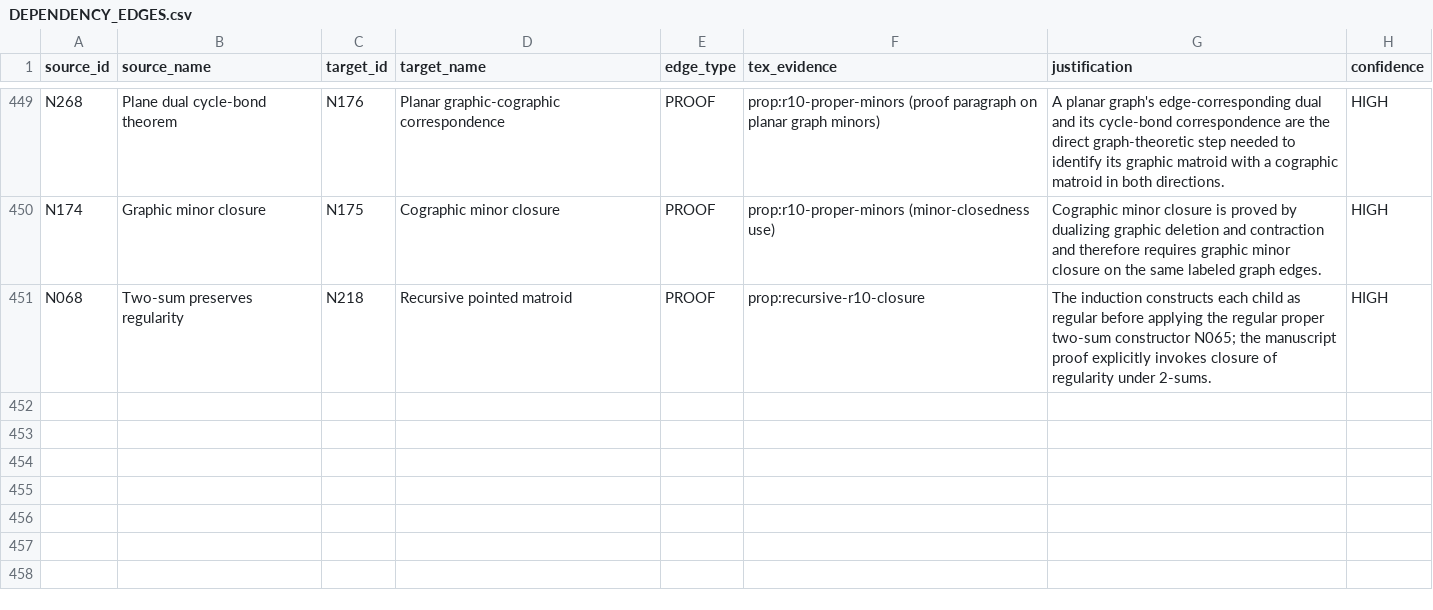
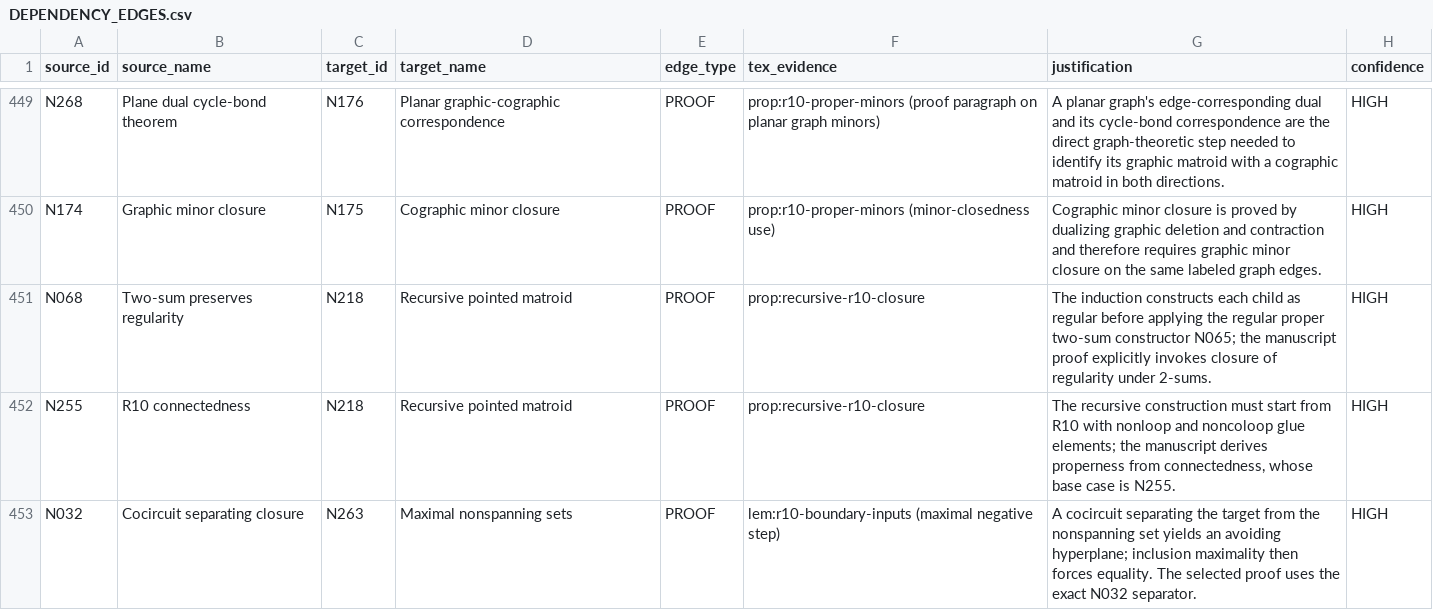
Before and after one commit to birdrat-lab/matroid-test-lean, a CSV file: Matroid/DEPENDENCY_EDGES.csv, drawn as a sheet; only a part is shown, gaps mark what is left out; the diff names each change by its address in the sheet, - before the commit and + after, or states it on an @@ line.

```diff
--- a/Matroid/DEPENDENCY_EDGES.csv
+++ b/Matroid/DEPENDENCY_EDGES.csv
+row 452: N255 | R10 connectedness | N218 | Recursive pointed matroid | PROOF | prop:recursive-r10-closure | The recursive construction must start from R10 with nonloop and noncoloop glue elements; the manuscript derives properness from connectedness, whose base case is N255. | HIGH
+row 453: N032 | Cocircuit separating closure | N263 | Maximal nonspanning sets | PROOF | lem:r10-boundary-inputs (maximal negative step) | A cocircuit separating the target from the nonspanning set yields an avoiding hyperplane; inclusion maximality then forces equality. The selected proof uses the exact N032 separator. | HIGH
```
Also changed, not shown: Matroid/DEPTHS.csv, Matroid/PROOF_STATUS.csv, 40 other files.
